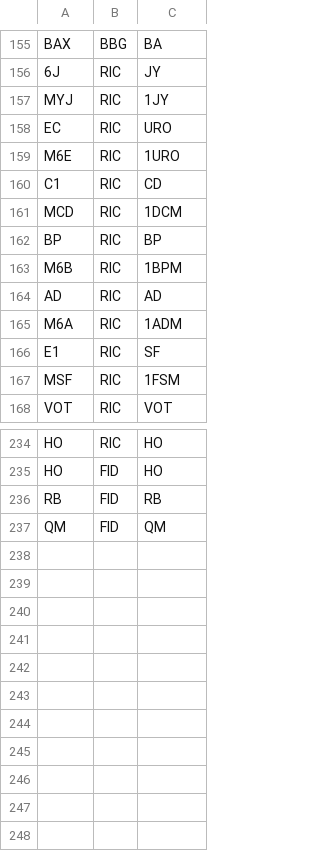
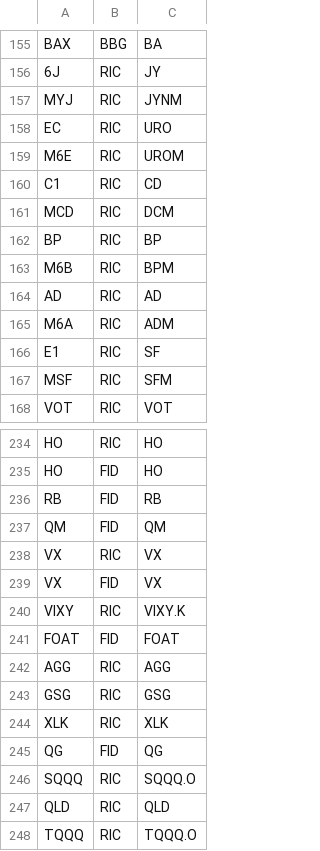
Before and after one commit to dionchu/shogun, a CSV file: shogun/database/_PlatformSymbolMapping.csv, drawn as a sheet; only a part is shown, gaps mark what is left out.

```diff
--- a/shogun/database/_PlatformSymbolMapping.csv
+++ b/shogun/database/_PlatformSymbolMapping.csv
@@ -156,13 +156,13 @@ BAX,BBG,BA
 6J,RIC,JY
-MYJ,RIC,1JY
+MYJ,RIC,JYNM
 EC,RIC,URO
-M6E,RIC,1URO
+M6E,RIC,UROM
 C1,RIC,CD
-MCD,RIC,1DCM
+MCD,RIC,DCM
 BP,RIC,BP
-M6B,RIC,1BPM
+M6B,RIC,BPM
 AD,RIC,AD
-M6A,RIC,1ADM
+M6A,RIC,ADM
 E1,RIC,SF
-MSF,RIC,1FSM
+MSF,RIC,SFM
 VOT,RIC,VOT
@@ -237 +237,12 @@ RB,FID,RB
 QM,FID,QM
+VX,RIC,VX
+VX,FID,VX
+VIXY,RIC,VIXY.K
+FOAT,FID,FOAT
+AGG,RIC,AGG
+GSG,RIC,GSG
+XLK,RIC,XLK
+QG,FID,QG
+SQQQ,RIC,SQQQ.O
+QLD,RIC,QLD
+TQQQ,RIC,TQQQ.O
```
Also changed, not shown: shogun/database/_EquityInstrument.csv, shogun/database/_FutureRootContractCalendarRules.csv, 31 other files.
